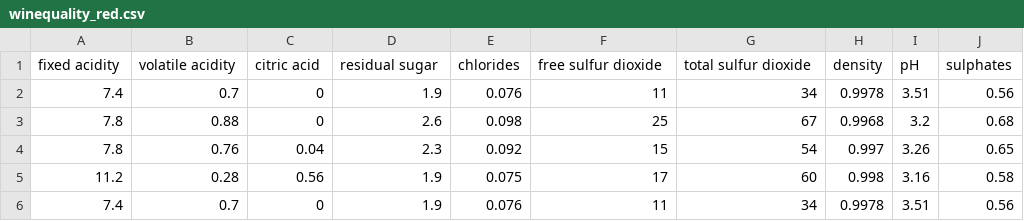
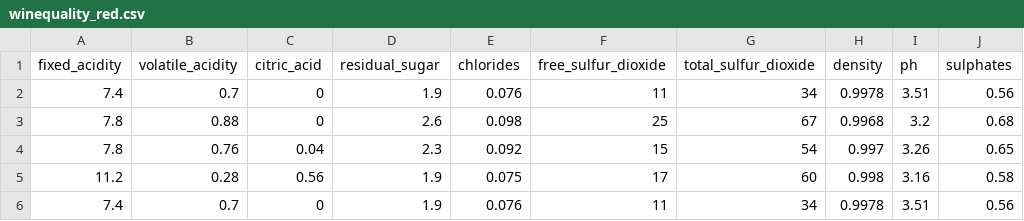
Before and after one commit to mirkorivas/ntpu, a CSV file: winequality_red.csv, drawn as a sheet; only a part is shown; the diff names each change by its address in the sheet, - before the commit and + after, or states it on an @@ line.

Commit message:
Update winequality_red.csv

```diff
--- a/winequality_red.csv
+++ b/winequality_red.csv
-A1: fixed acidity
+A1: fixed_acidity
-B1: volatile acidity
+B1: volatile_acidity
-C1: citric acid
+C1: citric_acid
-D1: residual sugar
+D1: residual_sugar
-F1: free sulfur dioxide
+F1: free_sulfur_dioxide
-G1: total sulfur dioxide
+G1: total_sulfur_dioxide
-I1: pH
+I1: ph
```
